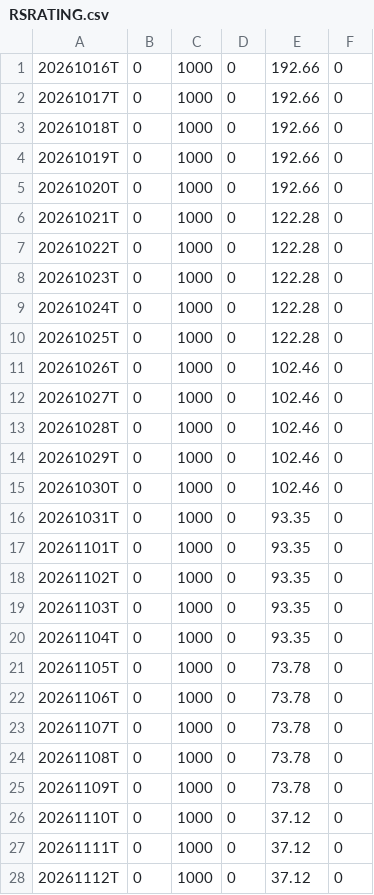
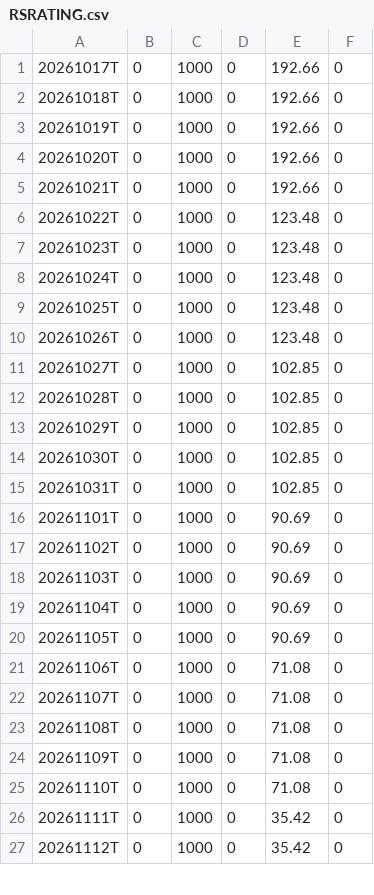
Before and after one commit to jay81k/relative-strength, a CSV file: output/RSRATING.csv, drawn as a sheet; only a part is shown; the diff covers the shown part only.

```diff
--- a/output/RSRATING.csv
+++ b/output/RSRATING.csv
@@ -1,2 +1 @@
-20261016T,0,1000,0,192.66,0
 20261017T,0,1000,0,192.66,0
@@ -5,24 +4,24 @@
 20261020T,0,1000,0,192.66,0
-20261021T,0,1000,0,122.28,0
-20261022T,0,1000,0,122.28,0
-20261023T,0,1000,0,122.28,0
-20261024T,0,1000,0,122.28,0
-20261025T,0,1000,0,122.28,0
-20261026T,0,1000,0,102.46,0
-20261027T,0,1000,0,102.46,0
-20261028T,0,1000,0,102.46,0
-20261029T,0,1000,0,102.46,0
-20261030T,0,1000,0,102.46,0
-20261031T,0,1000,0,93.35,0
-20261101T,0,1000,0,93.35,0
-20261102T,0,1000,0,93.35,0
-20261103T,0,1000,0,93.35,0
-20261104T,0,1000,0,93.35,0
-20261105T,0,1000,0,73.78,0
-20261106T,0,1000,0,73.78,0
-20261107T,0,1000,0,73.78,0
-20261108T,0,1000,0,73.78,0
-20261109T,0,1000,0,73.78,0
-20261110T,0,1000,0,37.12,0
-20261111T,0,1000,0,37.12,0
-20261112T,0,1000,0,37.12,0
+20261021T,0,1000,0,192.66,0
+20261022T,0,1000,0,123.48,0
+20261023T,0,1000,0,123.48,0
+20261024T,0,1000,0,123.48,0
+20261025T,0,1000,0,123.48,0
+20261026T,0,1000,0,123.48,0
+20261027T,0,1000,0,102.85,0
+20261028T,0,1000,0,102.85,0
+20261029T,0,1000,0,102.85,0
+20261030T,0,1000,0,102.85,0
+20261031T,0,1000,0,102.85,0
+20261101T,0,1000,0,90.69,0
+20261102T,0,1000,0,90.69,0
+20261103T,0,1000,0,90.69,0
+20261104T,0,1000,0,90.69,0
+20261105T,0,1000,0,90.69,0
+20261106T,0,1000,0,71.08,0
+20261107T,0,1000,0,71.08,0
+20261108T,0,1000,0,71.08,0
+20261109T,0,1000,0,71.08,0
+20261110T,0,1000,0,71.08,0
+20261111T,0,1000,0,35.42,0
+20261112T,0,1000,0,35.42,0
```
Also changed, not shown: 1 added row and 7 edited cells elsewhere in this file, output/rs_industries.csv, 4 other files.
